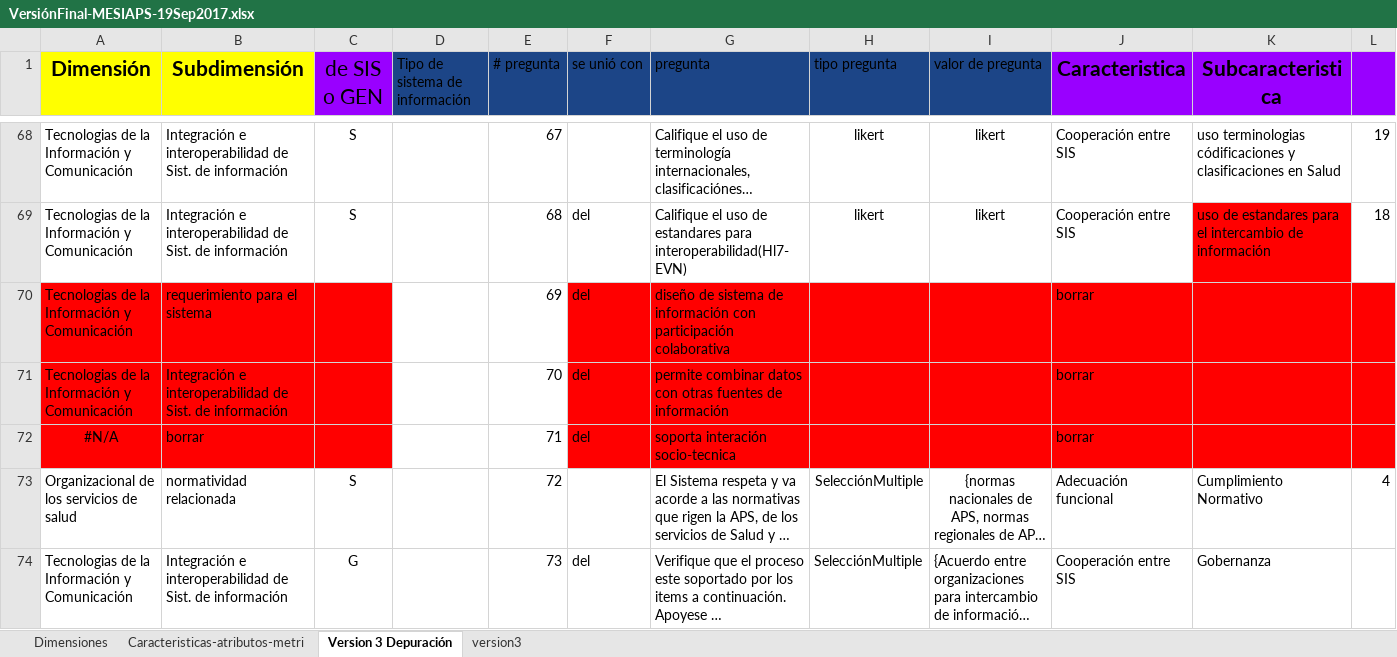
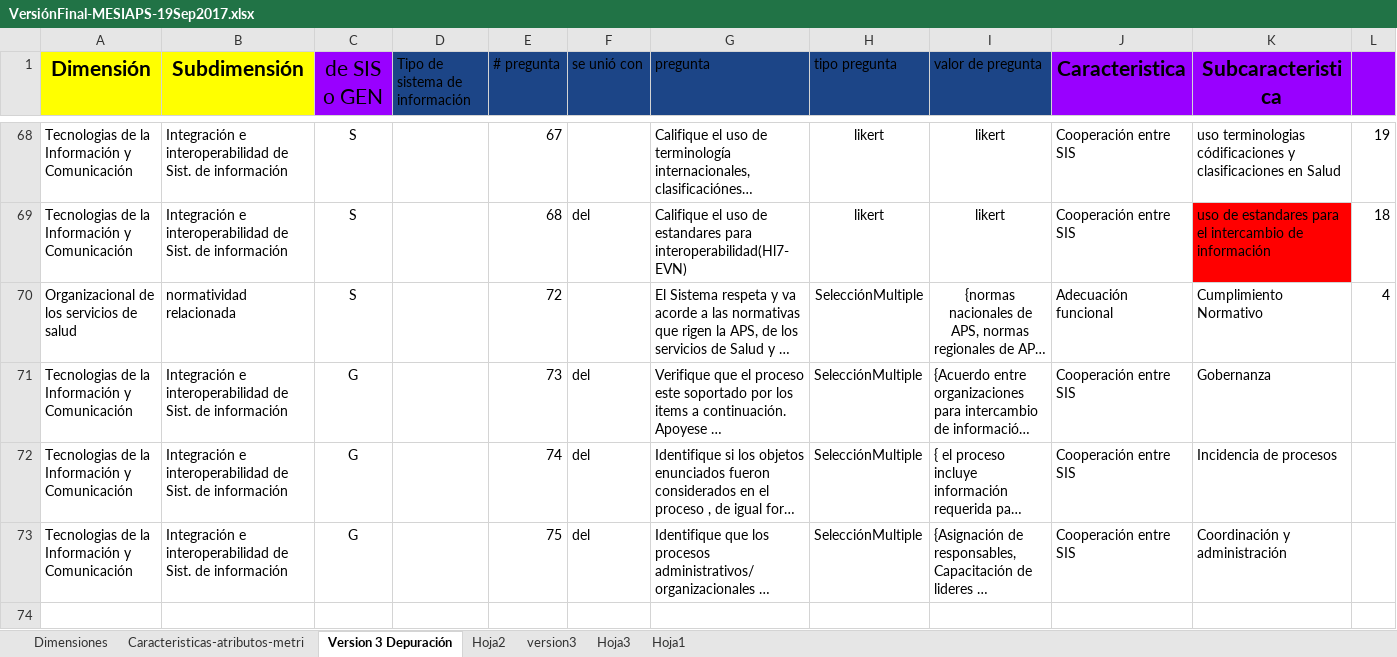
Before and after one commit to HISPColombia/SIAPS-HerramientaEvaluaci-n, an Excel workbook: VersiónFinal-MESIAPS-19Sep2017.xlsx, sheet Version 3 Depuración, drawn as a sheet; only a part is shown, gaps mark what is left out; the shorter side is filled out with more unchanged rows; long unchanged cells end in …; values as stored, in another font and other column widths than the file's, no borders; rows hold the shown columns only; the diff names each change by its address in the sheet, - before the commit and + after, or states it on an @@ line.

Commit message:
VErsion 13Oct2017 99.5%

```diff
--- a/VersiónFinal-MESIAPS-19Sep2017.xlsx (sheet Version 3 Depuración)
+++ b/VersiónFinal-MESIAPS-19Sep2017.xlsx (sheet Version 3 Depuración)
+sheet tab: Hoja2
+sheet tab: Hoja3
+sheet tab: Hoja1
-row 70: Tecnologias de la Información y Comunicación | requerimiento para el sistema |  |  | 69 | del | diseño de sistema de información con participación colaborativa |  |  | borrar
-row 71: Tecnologias de la Información y Comunicación | Integración e interoperabilidad de Sist. de información |  |  | 70 | del | permite combinar datos con otras fuentes de información |  |  | borrar
-row 72: #N/A | borrar |  |  | 71 | del | soporta interación socio-tecnica |  |  | borrar
```
Also changed, not shown: sheet version3, formulas that keep their value, 23 other files.
